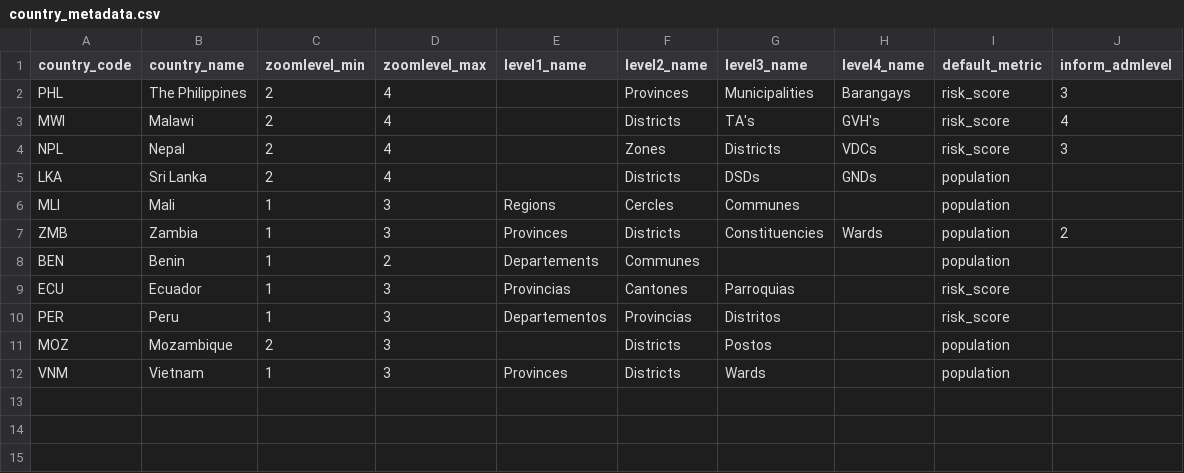
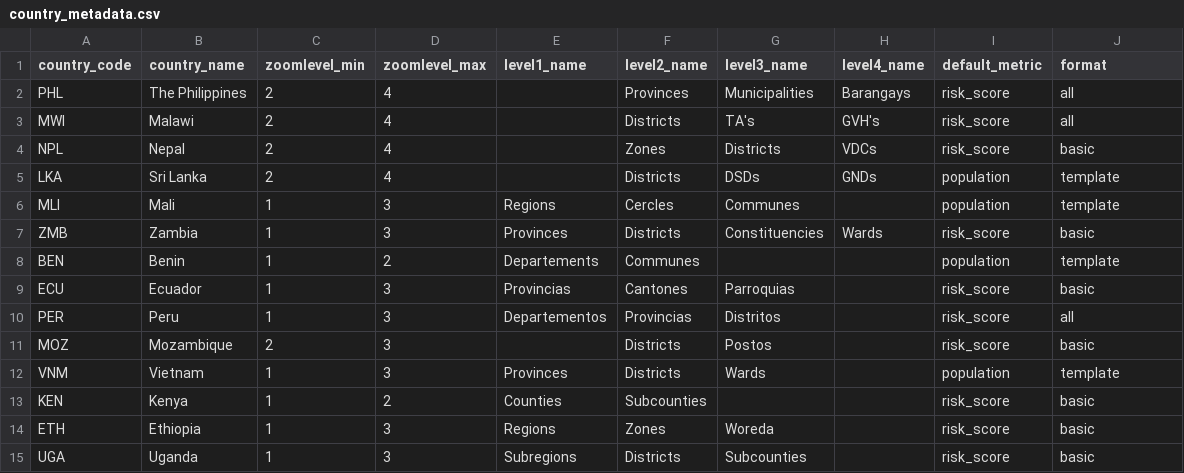
Before and after one commit to rodekruis/CommunityRisk, a CSV file: data/public/country_metadata.csv, drawn as a sheet.

```diff
--- a/data/public/country_metadata.csv
+++ b/data/public/country_metadata.csv
@@ -1,12 +1,15 @@
-country_code;country_name;zoomlevel_min;zoomlevel_max;level1_name;level2_name;level3_name;level4_name;default_metric;inform_admlevel
-PHL;The Philippines;2;4;;Provinces;Municipalities;Barangays;risk_score;3
-MWI;Malawi;2;4;;Districts;TA's;GVH's;risk_score;4
-NPL;Nepal;2;4;;Zones;Districts;VDCs;risk_score;3
-LKA;Sri Lanka;2;4;;Districts;DSDs;GNDs;population;
-MLI;Mali;1;3;Regions;Cercles;Communes;;population;
-ZMB;Zambia;1;3;Provinces;Districts;Constituencies;Wards;population;2
-BEN;Benin;1;2;Departements;Communes;;;population;
-ECU;Ecuador;1;3;Provincias;Cantones;Parroquias;;risk_score;
-PER;Peru;1;3;Departementos;Provincias;Distritos;;risk_score;
-MOZ;Mozambique;2;3;;Districts;Postos;;population;
-VNM;Vietnam;1;3;Provinces;Districts;Wards;;population;
+country_code;country_name;zoomlevel_min;zoomlevel_max;level1_name;level2_name;level3_name;level4_name;default_metric;format
+PHL;The Philippines;2;4;;Provinces;Municipalities;Barangays;risk_score;all
+MWI;Malawi;2;4;;Districts;TA's;GVH's;risk_score;all
+NPL;Nepal;2;4;;Zones;Districts;VDCs;risk_score;basic
+LKA;Sri Lanka;2;4;;Districts;DSDs;GNDs;population;template
+MLI;Mali;1;3;Regions;Cercles;Communes;;population;template
+ZMB;Zambia;1;3;Provinces;Districts;Constituencies;Wards;risk_score;basic
+BEN;Benin;1;2;Departements;Communes;;;population;template
+ECU;Ecuador;1;3;Provincias;Cantones;Parroquias;;risk_score;basic
+PER;Peru;1;3;Departementos;Provincias;Distritos;;risk_score;all
+MOZ;Mozambique;2;3;;Districts;Postos;;risk_score;basic
+VNM;Vietnam;1;3;Provinces;Districts;Wards;;population;template
+KEN;Kenya;1;2;Counties;Subcounties;;;risk_score;basic
+ETH;Ethiopia;1;3;Regions;Zones;Woreda;;risk_score;basic
+UGA;Uganda;1;3;Subregions;Districts;Subcounties;;risk_score;basic
```
Also changed, not shown: data/public/metadata_prototype.csv, public/modules/core/data/country_metadata.csv, 7 other files.
